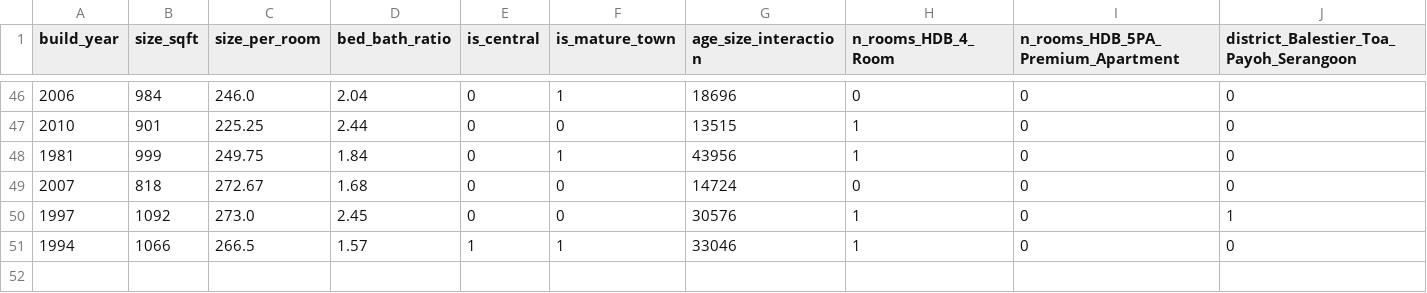
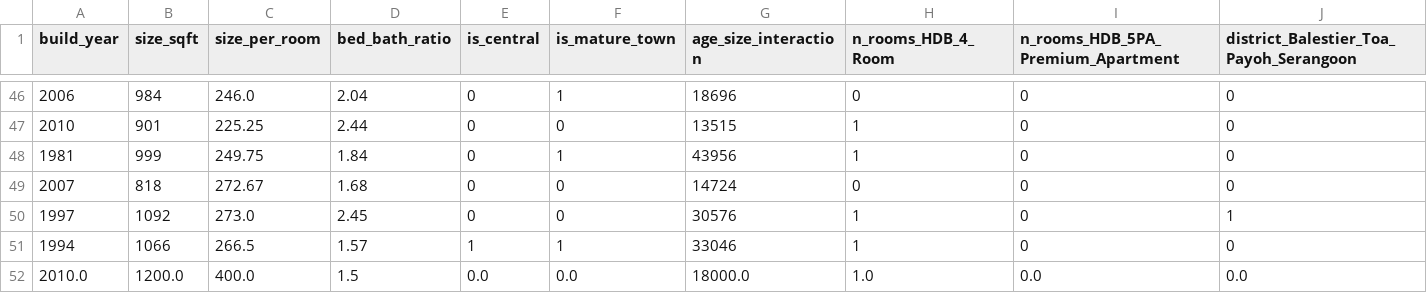
Before and after one commit to sneha0more/singapore-housing-price-mlops-pipeline, a CSV file: housing_loader_package/user_input_data.csv, drawn as a sheet; only a part is shown, gaps mark what is left out; rows hold the shown columns only; the diff names each change by its address in the sheet, - before the commit and + after, or states it on an @@ line.

```diff
--- a/housing_loader_package/user_input_data.csv
+++ b/housing_loader_package/user_input_data.csv
+row 52: 2010.0 | 1200.0 | 400.0 | 1.5 | 0.0 | 0.0 | 18000.0 | 1.0 | 0.0 | 0.0
```
Also changed, not shown: 1 other file.
